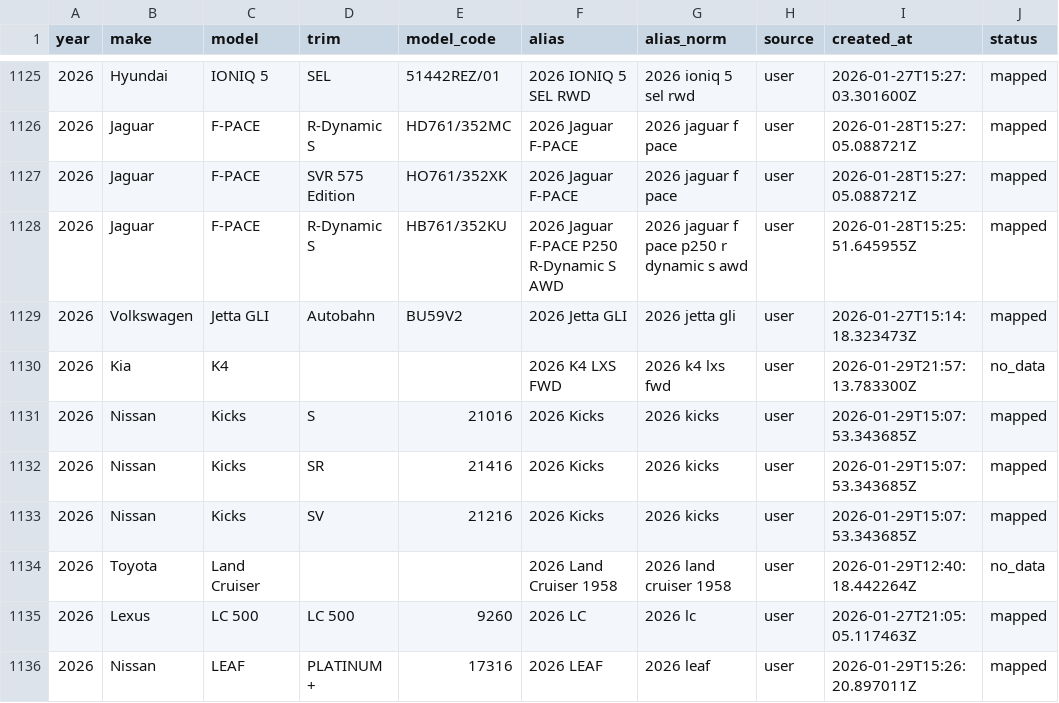
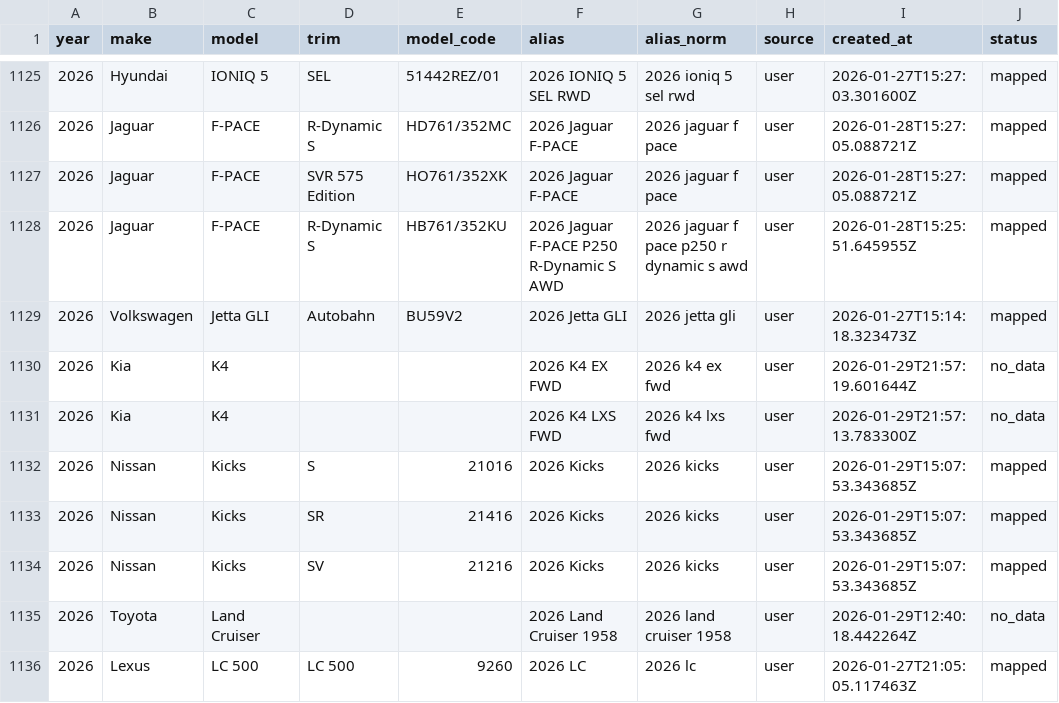
Before and after one commit to klb-text/map, a CSV file: Aliases.csv, drawn as a sheet; only a part is shown, gaps mark what is left out; the shorter side is filled out with more unchanged rows.

Commit message:
chore(mappings): upsert 1 row(s) via AFF UI - 1769723839.8777075

```diff
--- a/Aliases.csv
+++ b/Aliases.csv
@@ -1129,2 +1129,3 @@ year,make,model,trim,model_code,alias,alias_norm,source,created_at,status
 2026,Volkswagen,Jetta GLI,Autobahn,BU59V2,2026 Jetta GLI,2026 jetta gli,user,2026-01-27T15:14:18.323473Z,mapped
+2026,Kia,K4,,,2026 K4 EX FWD,2026 k4 ex fwd,user,2026-01-29T21:57:19.601644Z,no_data
 2026,Kia,K4,,,2026 K4 LXS FWD,2026 k4 lxs fwd,user,2026-01-29T21:57:13.783300Z,no_data
```
